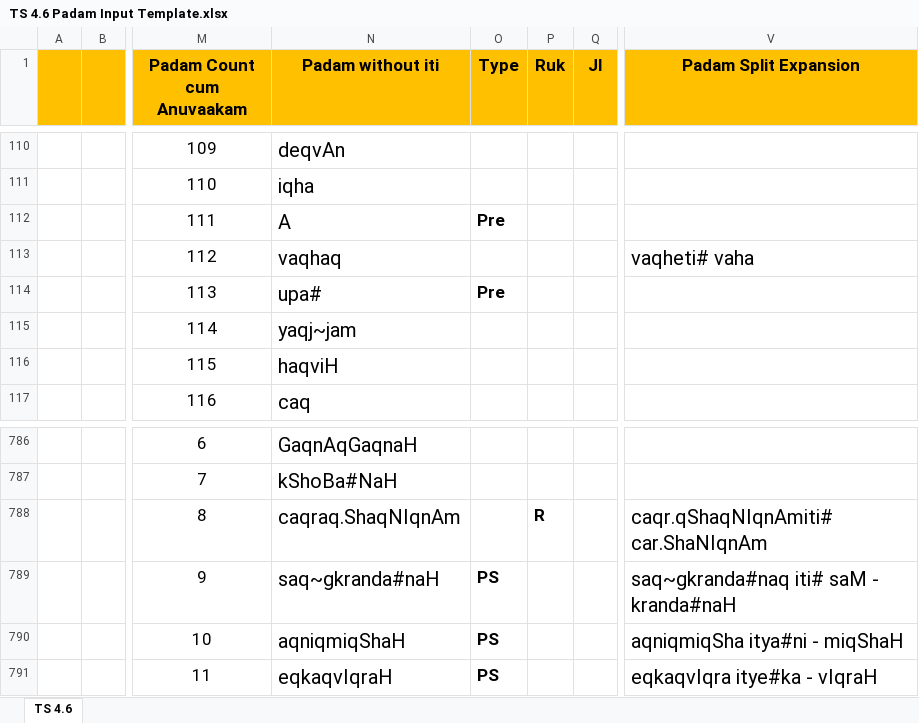
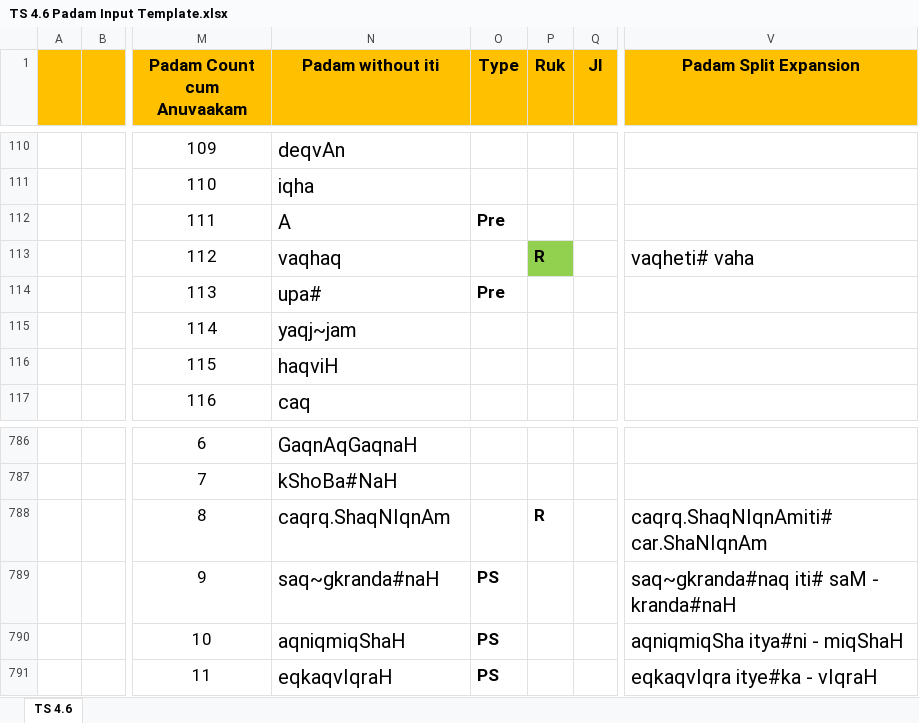
Before and after one commit to KYVeda/texts, an Excel workbook: TS Jatai Working/Padam Input Templates/TS 4.6 Padam Input Template.xlsx, sheet TS 4.6, drawn as a sheet; only a part is shown, gaps mark what is left out; values as stored, in another font and other column widths than the file's, no borders; the diff names each change by its address in the sheet, - before the commit and + after, or states it on an @@ line.

Commit message:
TS 4.3 Baraha Padam Input Sanskrit - 19/12/2012

```diff
--- a/TS Jatai Working/Padam Input Templates/TS 4.6 Padam Input Template.xlsx (sheet TS 4.6)
+++ b/TS Jatai Working/Padam Input Templates/TS 4.6 Padam Input Template.xlsx (sheet TS 4.6)
-P113 (Ruk): (empty)
+P113 (Ruk): R
-P113 fill: none
+P113 fill: #92D050
-N788 (Padam without iti): caqraq.ShaqNIqnAm
+N788 (Padam without iti): caqrq.ShaqNIqnAm
-V788 (Padam Split Expansion): caqr.qShaqNIqnAmiti# car.ShaNIqnAm
+V788 (Padam Split Expansion): caqrq.ShaqNIqnAmiti# car.ShaNIqnAm
```
Also changed, not shown: TS Jatai Working/Padam Input Templates/TS 6.3 Padam Input Template.xlsx, 2 other files.
